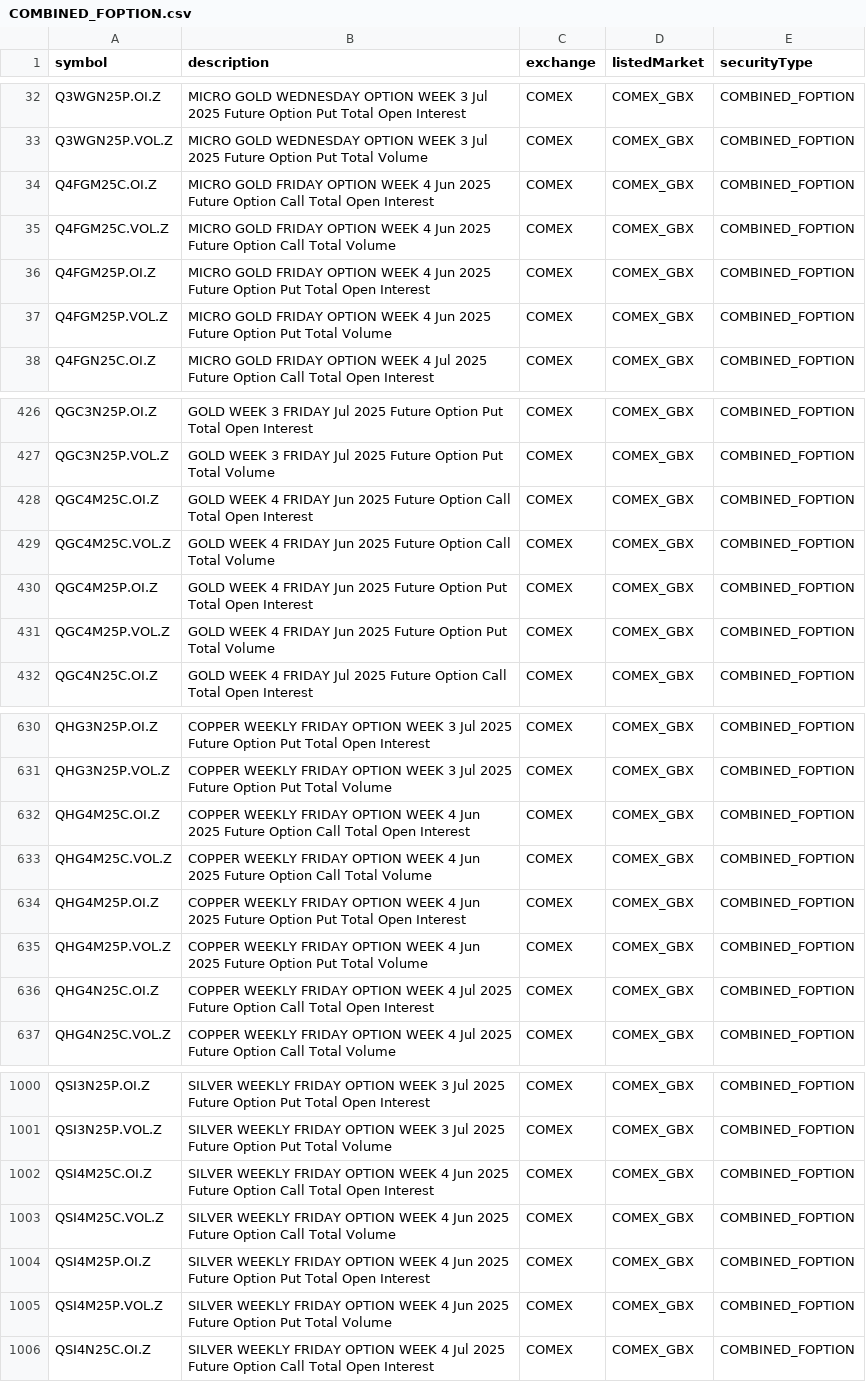
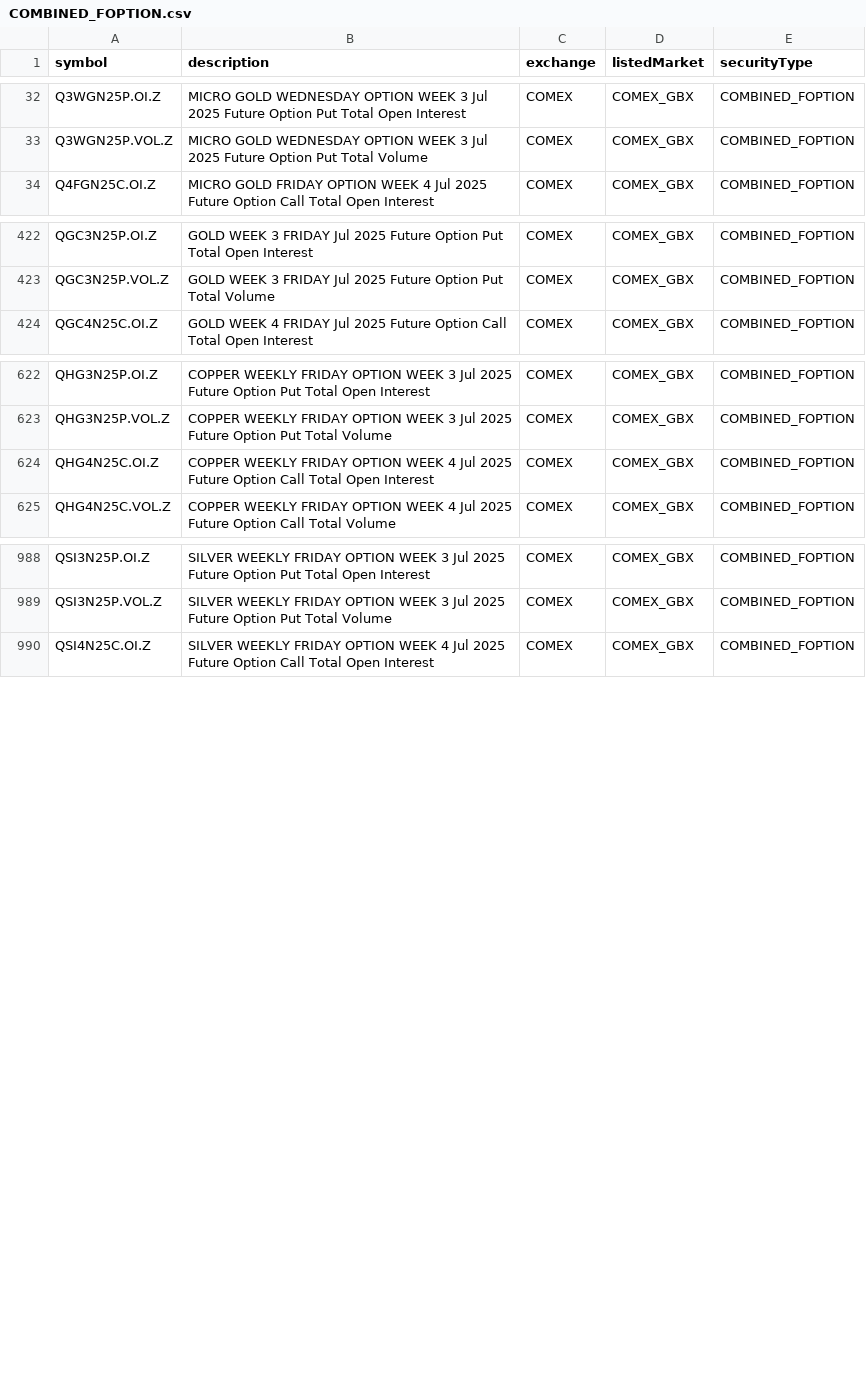
Before and after one commit to chaitanyamurarka/DTN-IQFeed-Symbol-Downloader, a CSV file: dtn_symbols/by_exchange/COMEX/COMBINED_FOPTION.csv, drawn as a sheet; only a part is shown, gaps mark what is left out; the diff names each change by its address in the sheet, - before the commit and + after, or states it on an @@ line.

```diff
--- a/dtn_symbols/by_exchange/COMEX/COMBINED_FOPTION.csv
+++ b/dtn_symbols/by_exchange/COMEX/COMBINED_FOPTION.csv
-row 34: Q4FGM25C.OI.Z | MICRO GOLD FRIDAY OPTION WEEK 4 Jun 2025 Future Option Call Total Open Interest | COMEX | COMEX_GBX | COMBINED_FOPTION
-row 35: Q4FGM25C.VOL.Z | MICRO GOLD FRIDAY OPTION WEEK 4 Jun 2025 Future Option Call Total Volume | COMEX | COMEX_GBX | COMBINED_FOPTION
-row 36: Q4FGM25P.OI.Z | MICRO GOLD FRIDAY OPTION WEEK 4 Jun 2025 Future Option Put Total Open Interest | COMEX | COMEX_GBX | COMBINED_FOPTION
-row 37: Q4FGM25P.VOL.Z | MICRO GOLD FRIDAY OPTION WEEK 4 Jun 2025 Future Option Put Total Volume | COMEX | COMEX_GBX | COMBINED_FOPTION
-row 428: QGC4M25C.OI.Z | GOLD WEEK 4 FRIDAY Jun 2025 Future Option Call Total Open Interest | COMEX | COMEX_GBX | COMBINED_FOPTION
-row 429: QGC4M25C.VOL.Z | GOLD WEEK 4 FRIDAY Jun 2025 Future Option Call Total Volume | COMEX | COMEX_GBX | COMBINED_FOPTION
-row 430: QGC4M25P.OI.Z | GOLD WEEK 4 FRIDAY Jun 2025 Future Option Put Total Open Interest | COMEX | COMEX_GBX | COMBINED_FOPTION
-row 431: QGC4M25P.VOL.Z | GOLD WEEK 4 FRIDAY Jun 2025 Future Option Put Total Volume | COMEX | COMEX_GBX | COMBINED_FOPTION
-row 632: QHG4M25C.OI.Z | COPPER WEEKLY FRIDAY OPTION WEEK 4 Jun 2025 Future Option Call Total Open Interest | COMEX | COMEX_GBX | COMBINED_FOPTION
-row 633: QHG4M25C.VOL.Z | COPPER WEEKLY FRIDAY OPTION WEEK 4 Jun 2025 Future Option Call Total Volume | COMEX | COMEX_GBX | COMBINED_FOPTION
-row 634: QHG4M25P.OI.Z | COPPER WEEKLY FRIDAY OPTION WEEK 4 Jun 2025 Future Option Put Total Open Interest | COMEX | COMEX_GBX | COMBINED_FOPTION
-row 635: QHG4M25P.VOL.Z | COPPER WEEKLY FRIDAY OPTION WEEK 4 Jun 2025 Future Option Put Total Volume | COMEX | COMEX_GBX | COMBINED_FOPTION
-row 1002: QSI4M25C.OI.Z | SILVER WEEKLY FRIDAY OPTION WEEK 4 Jun 2025 Future Option Call Total Open Interest | COMEX | COMEX_GBX | COMBINED_FOPTION
-row 1003: QSI4M25C.VOL.Z | SILVER WEEKLY FRIDAY OPTION WEEK 4 Jun 2025 Future Option Call Total Volume | COMEX | COMEX_GBX | COMBINED_FOPTION
-row 1004: QSI4M25P.OI.Z | SILVER WEEKLY FRIDAY OPTION WEEK 4 Jun 2025 Future Option Put Total Open Interest | COMEX | COMEX_GBX | COMBINED_FOPTION
-row 1005: QSI4M25P.VOL.Z | SILVER WEEKLY FRIDAY OPTION WEEK 4 Jun 2025 Future Option Put Total Volume | COMEX | COMEX_GBX | COMBINED_FOPTION
```
Also changed, not shown: dtn_symbols/by_exchange/CBOT/COMBINED_FOPTION.csv, dtn_symbols/by_exchange/CME/SPREAD.csv, 18 other files.
